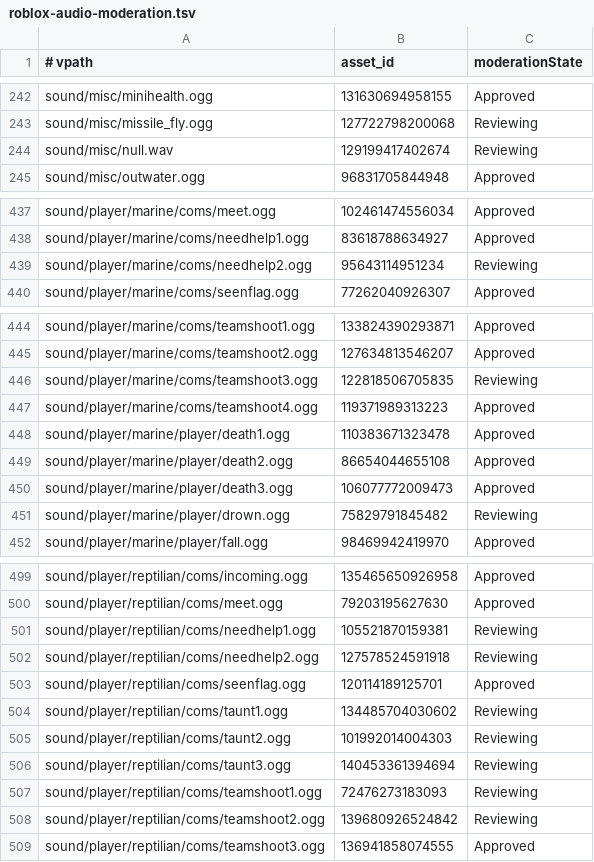
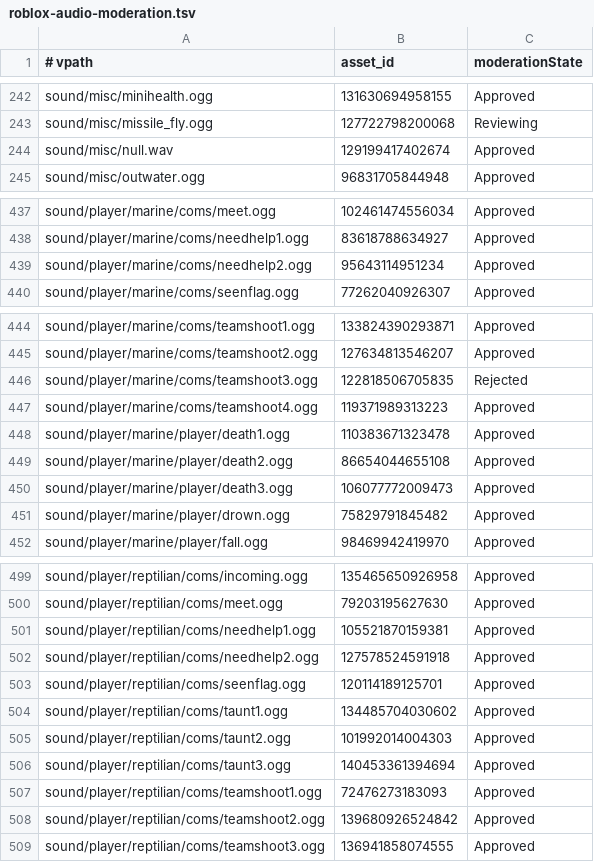
Before and after one commit to feddedz/Roblox-Xonotic, a TSV file: assets/manifest/roblox-audio-moderation.tsv, drawn as a sheet; only a part is shown, gaps mark what is left out; the diff covers the shown part only.

```diff
--- a/assets/manifest/roblox-audio-moderation.tsv
+++ b/assets/manifest/roblox-audio-moderation.tsv
@@ -243,3 +243,3 @@ sound/misc/minihealth.ogg	131630694958155	Approved
 sound/misc/missile_fly.ogg	127722798200068	Reviewing
-sound/misc/null.wav	129199417402674	Reviewing
+sound/misc/null.wav	129199417402674	Approved
 sound/misc/outwater.ogg	96831705844948	Approved
@@ -438,3 +438,3 @@ sound/player/marine/coms/meet.ogg	102461474556034	Approved
 sound/player/marine/coms/needhelp1.ogg	83618788634927	Approved
-sound/player/marine/coms/needhelp2.ogg	95643114951234	Reviewing
+sound/player/marine/coms/needhelp2.ogg	95643114951234	Approved
 sound/player/marine/coms/seenflag.ogg	77262040926307	Approved
@@ -445,3 +445,3 @@ sound/player/marine/coms/teamshoot1.ogg	133824390293871	Approved
 sound/player/marine/coms/teamshoot2.ogg	127634813546207	Approved
-sound/player/marine/coms/teamshoot3.ogg	122818506705835	Reviewing
+sound/player/marine/coms/teamshoot3.ogg	122818506705835	Rejected
 sound/player/marine/coms/teamshoot4.ogg	119371989313223	Approved
@@ -450,3 +450,3 @@ sound/player/marine/player/death2.ogg	86654044655108	Approved
 sound/player/marine/player/death3.ogg	106077772009473	Approved
-sound/player/marine/player/drown.ogg	75829791845482	Reviewing
+sound/player/marine/player/drown.ogg	75829791845482	Approved
 sound/player/marine/player/fall.ogg	98469942419970	Approved
@@ -500,10 +500,10 @@ sound/player/reptilian/coms/incoming.ogg	135465650926958	Approved
 sound/player/reptilian/coms/meet.ogg	79203195627630	Approved
-sound/player/reptilian/coms/needhelp1.ogg	105521870159381	Reviewing
-sound/player/reptilian/coms/needhelp2.ogg	127578524591918	Reviewing
+sound/player/reptilian/coms/needhelp1.ogg	105521870159381	Approved
+sound/player/reptilian/coms/needhelp2.ogg	127578524591918	Approved
 sound/player/reptilian/coms/seenflag.ogg	120114189125701	Approved
-sound/player/reptilian/coms/taunt1.ogg	134485704030602	Reviewing
-sound/player/reptilian/coms/taunt2.ogg	101992014004303	Reviewing
-sound/player/reptilian/coms/taunt3.ogg	140453361394694	Reviewing
-sound/player/reptilian/coms/teamshoot1.ogg	72476273183093	Reviewing
-sound/player/reptilian/coms/teamshoot2.ogg	139680926524842	Reviewing
+sound/player/reptilian/coms/taunt1.ogg	134485704030602	Approved
+sound/player/reptilian/coms/taunt2.ogg	101992014004303	Approved
+sound/player/reptilian/coms/taunt3.ogg	140453361394694	Approved
+sound/player/reptilian/coms/teamshoot1.ogg	72476273183093	Approved
+sound/player/reptilian/coms/teamshoot2.ogg	139680926524842	Approved
 sound/player/reptilian/coms/teamshoot3.ogg	136941858074555	Approved
```
Also changed, not shown: 19 edited cells elsewhere in this file, 1 other file.
